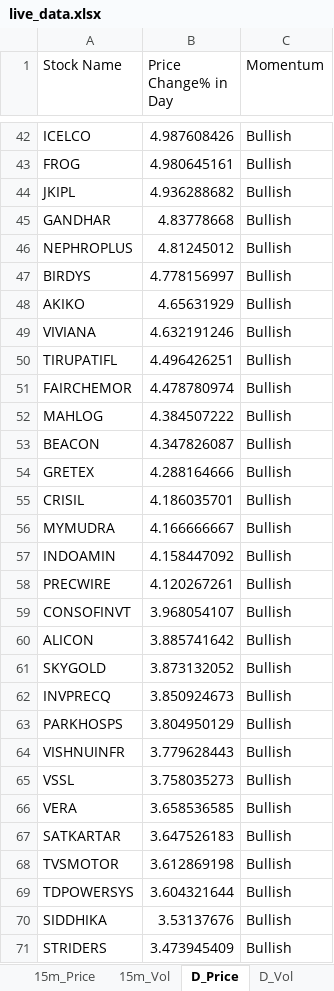
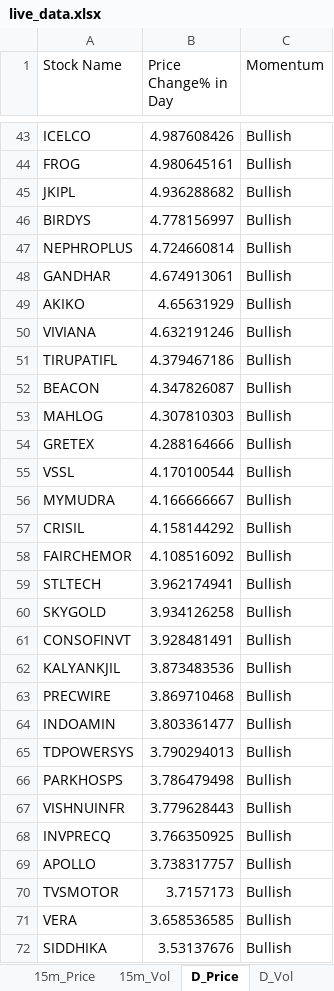
Before and after one commit to srbsharma92/priceAction2, an Excel workbook: data/live_data.xlsx, sheet D_Price, drawn as a sheet; only a part is shown, gaps mark what is left out; the shorter side is filled out with more unchanged rows; values as stored, in another font and other column widths than the file's, no borders; removed rows and columns are numbered as before the commit, all else as after; the diff covers the shown part only; the diff names each change by its address in the sheet, - before the commit and + after, or states it on an @@ line.

```diff
--- a/data/live_data.xlsx (sheet D_Price)
+++ b/data/live_data.xlsx (sheet D_Price)
-row 45: GANDHAR | 4.83778668 | Bullish
-row 46: NEPHROPLUS | 4.81245012 | Bullish
+row 47: NEPHROPLUS | 4.724660814 | Bullish
+row 48: GANDHAR | 4.674913061 | Bullish
-B51 (Price Change% in Day): 4.496426251
+B51 (Price Change% in Day): 4.379467186
-row 51: FAIRCHEMOR | 4.478780974 | Bullish
-row 52: MAHLOG | 4.384507222 | Bullish
+row 53: MAHLOG | 4.307810303 | Bullish
-row 55: CRISIL | 4.186035701 | Bullish
+row 55: VSSL | 4.170100544 | Bullish
-row 57: INDOAMIN | 4.158447092 | Bullish
-row 58: PRECWIRE | 4.120267261 | Bullish
-row 59: CONSOFINVT | 3.968054107 | Bullish
-row 60: ALICON | 3.885741642 | Bullish
+row 57: CRISIL | 4.158144292 | Bullish
+row 58: FAIRCHEMOR | 4.108516092 | Bullish
+row 59: STLTECH | 3.962174941 | Bullish
-B60 (Price Change% in Day): 3.873132052
+B60 (Price Change% in Day): 3.934126258
-row 62: INVPRECQ | 3.850924673 | Bullish
+row 61: CONSOFINVT | 3.928481491 | Bullish
+row 62: KALYANKJIL | 3.873483536 | Bullish
+row 63: PRECWIRE | 3.869710468 | Bullish
+row 64: INDOAMIN | 3.803361477 | Bullish
+row 65: TDPOWERSYS | 3.790294013 | Bullish
-B66 (Price Change% in Day): 3.804950129
+B66 (Price Change% in Day): 3.786479498
-row 65: VSSL | 3.758035273 | Bullish
+row 68: INVPRECQ | 3.766350925 | Bullish
+row 69: APOLLO | 3.738317757 | Bullish
+row 70: TVSMOTOR | 3.7157173 | Bullish
-row 67: SATKARTAR | 3.647526183 | Bullish
-row 68: TVSMOTOR | 3.612869198 | Bullish
-row 69: TDPOWERSYS | 3.604321644 | Bullish
```
Also changed, not shown: 61 added rows, 59 removed rows, 1 moved row and 35 edited cells elsewhere in this sheet, sheet D_Vol, sheet 5m_Vol, sheet 15m_Vol, sheet 15m_Price, sheet 5m_Price, sheet meta.
